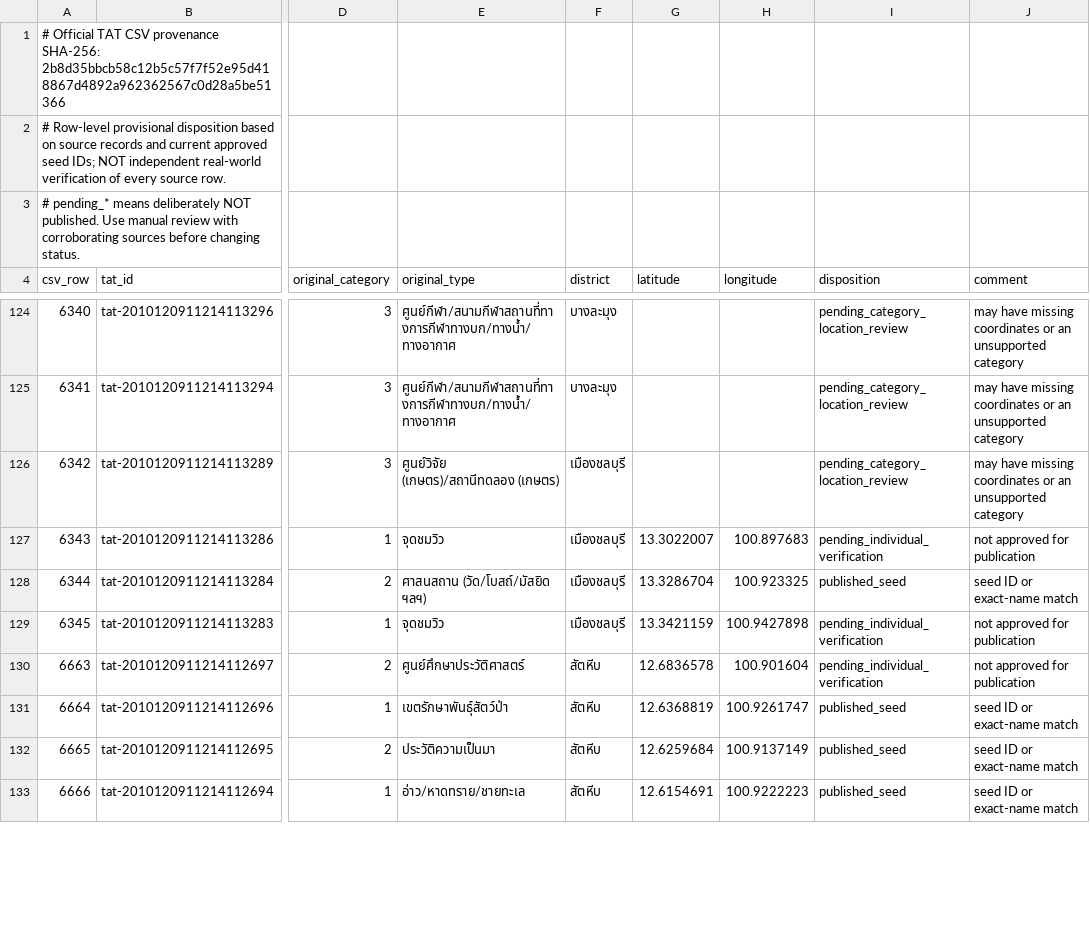
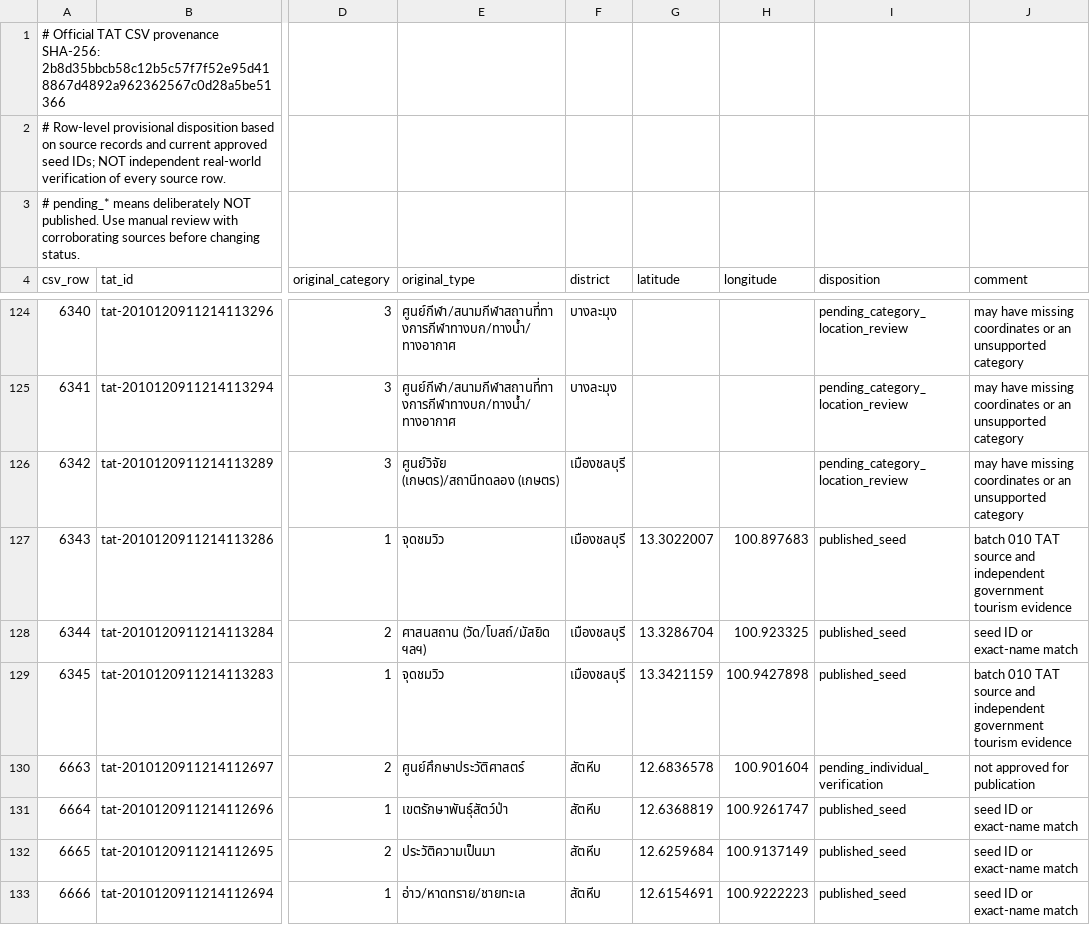
Before and after one commit to athipan1/pai-naidee-ui-spark, a TSV file: api/chonburi-tat-194-row-dispositions.tsv, drawn as a sheet; only a part is shown, gaps mark what is left out; the diff covers the shown part only; the diff names each change by its address in the sheet, - before the commit and + after, or states it on an @@ line.

Commit message:
Chon Buri TAT batch 010: eight heritage and nature sites with reviewed source evidence (#360)
* feat: add 8 cross-checked Chon Buri nature and heritage attractions

* feat: append 8 reviewed Chon Buri batch 010 seed entries

* test: revise nationwide and Chon Buri counts after batch 010

* test: revise nationwide and Chon Buri counts after batch 010

* test: revise nationwide and Chon Buri counts after batch 010

* test: revise nationwide and Chon Buri counts after batch 010

* test: revise nationwide and Chon Buri counts after batch 010

* test: revise nationwide and Chon Buri counts after batch 010

* test: revise nationwide and Chon Buri counts after batch 010

* test: revise nationwide and Chon Buri counts after batch 010

* test: revise nationwide and Chon Buri counts after batch 010

* test: update expected 182-place catalog for batch 010

* test: update expected 182-place catalog for batch 010

* audit: mark 8 newly verified Chon Buri TAT source rows published in census

* test: reconcile full 194-row Chon Buri disposition ledger after batch 010

* test: cover batch 010 exact TAT IDs, coordinates and no-fabrication gates

* docs: evidence, duplicates and strict publication gates for Chon Buri batch 010

```diff
--- a/api/chonburi-tat-194-row-dispositions.tsv
+++ b/api/chonburi-tat-194-row-dispositions.tsv
-I127 (disposition): pending_individual_verification
+I127 (disposition): published_seed
-J127 (comment): not approved for publication
+J127 (comment): batch 010 TAT source and independent government tourism evidence
-I129 (disposition): pending_individual_verification
+I129 (disposition): published_seed
-J129 (comment): not approved for publication
+J129 (comment): batch 010 TAT source and independent government tourism evidence
```
Also changed, not shown: 12 edited cells elsewhere in this file, 16 other files.
